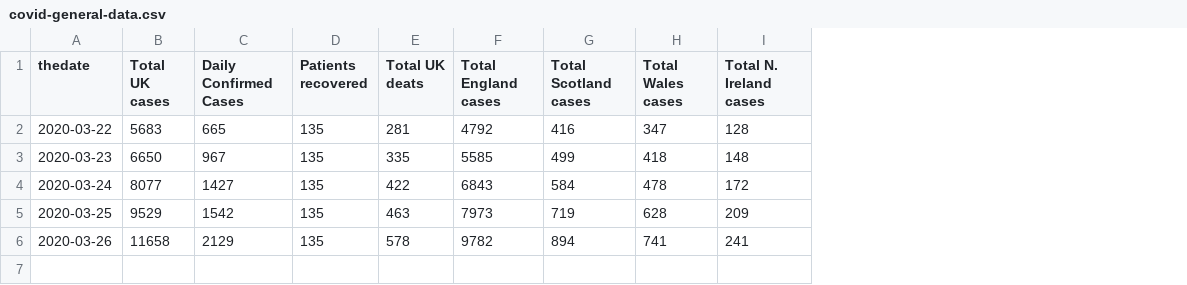
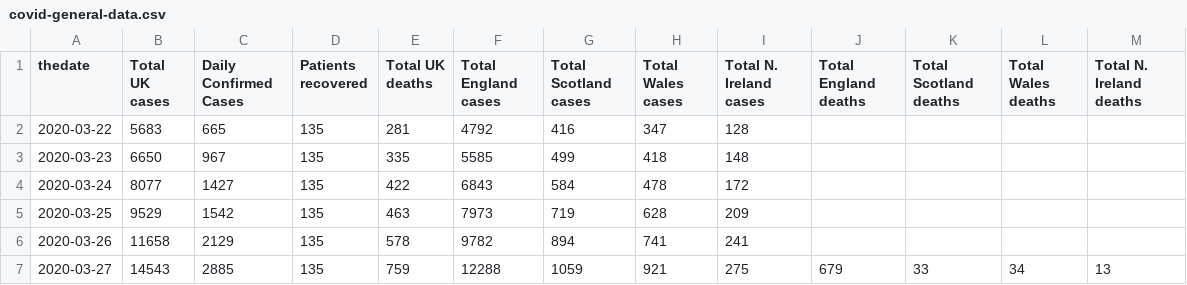
Before and after one commit to RichardPilbery/coronavirus, a CSV file: covid-general-data.csv, drawn as a sheet; the diff names each change by its address in the sheet, - before the commit and + after, or states it on an @@ line.

```diff
--- a/covid-general-data.csv
+++ b/covid-general-data.csv
+column J (Total England deaths), empty
+column K (Total Scotland deaths), empty
+column L (Total Wales deaths), empty
+column M (Total N. Ireland deaths), empty
-E1: Total UK deats
+E1: Total UK deaths
+row 7: 2020-03-27 | 14543 | 2885 | 135 | 759 | 12288 | 1059 | 921 | 275 | 679 | 33 | 34 | 13
```
Also changed, not shown: coronavirus-data.csv, covid-nhs-data.csv, 3 other files.
